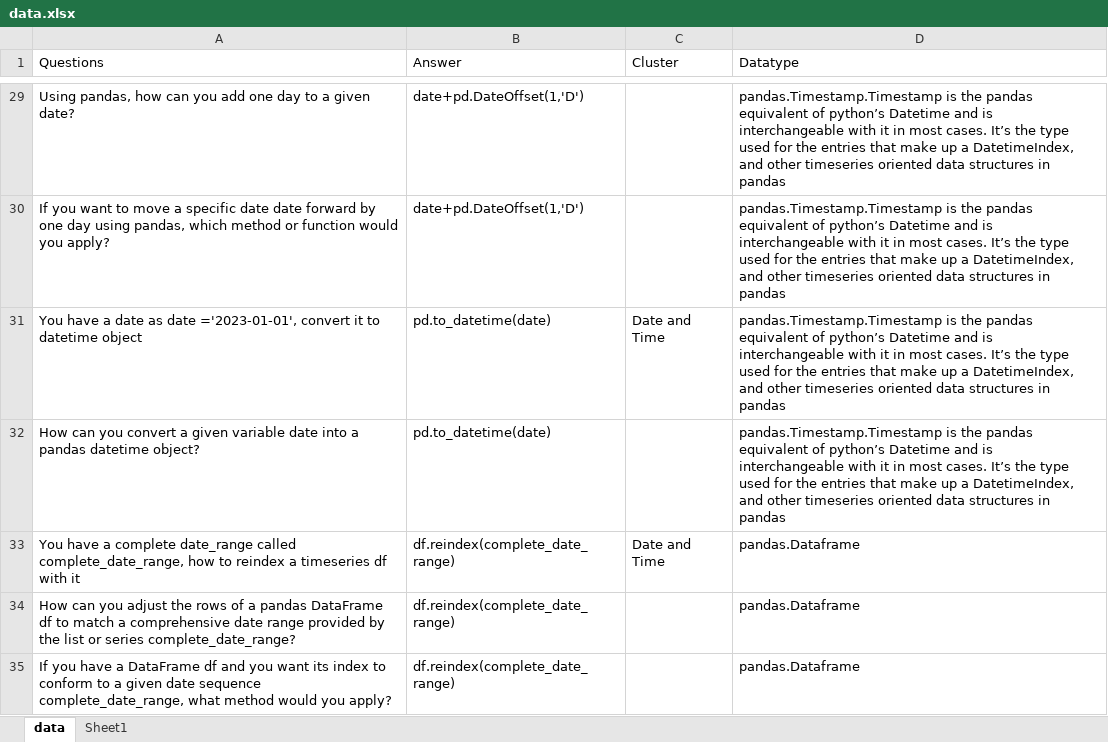
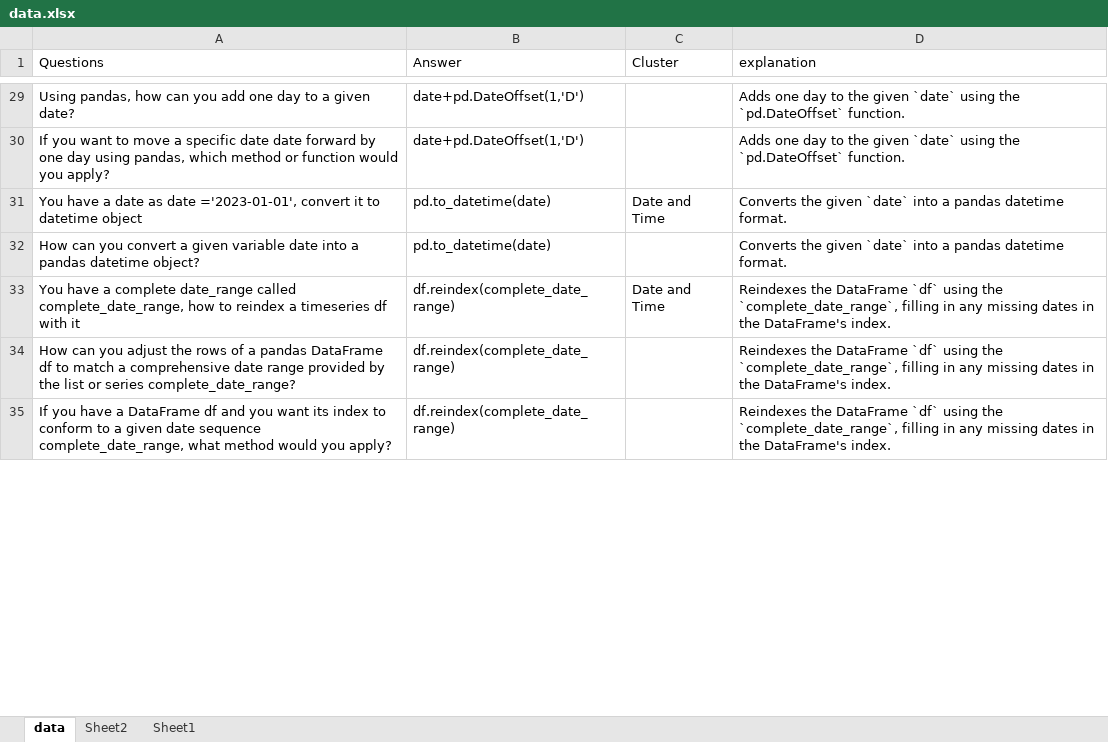
Before and after one commit to priyankconnect/MyProjects, an Excel workbook: PythonPracticeGame/data.xlsx, sheet data, drawn as a sheet; only a part is shown, gaps mark what is left out; values as stored, in another font and other column widths than the file's, no cell formats; the diff covers the shown part only; the diff names each change by its address in the sheet, - before the commit and + after, or states it on an @@ line.

```diff
--- a/PythonPracticeGame/data.xlsx (sheet data)
+++ b/PythonPracticeGame/data.xlsx (sheet data)
+sheet tab: Sheet2
-D1: Datatype
+D1: explanation
-D29:D30 (explanation): pandas.Timestamp.Timestamp is the pandas equivalent of python’s Datetime and is interchangeable with it in most cases. It’s the type used for the entries that make up a DatetimeIndex, and other timeseries oriented data structures in pandas
+D29:D30 (explanation): Adds one day to the given `date` using the `pd.DateOffset` function.
-D31:D32 (explanation): pandas.Timestamp.Timestamp is the pandas equivalent of python’s Datetime and is interchangeable with it in most cases. It’s the type used for the entries that make up a DatetimeIndex, and other timeseries oriented data structures in pandas
+D31:D32 (explanation): Converts the given `date` into a pandas datetime format.
-D33:D35 (explanation): pandas.Dataframe
+D33:D35 (explanation): Reindexes the DataFrame `df` using the `complete_date_range`, filling in any missing dates in the DataFrame's index.
```
Also changed, not shown: 22 added rows and 543 edited cells elsewhere in this sheet, cell formats, PythonPracticeGame/asked_questions.xlsx, 1 other file.
